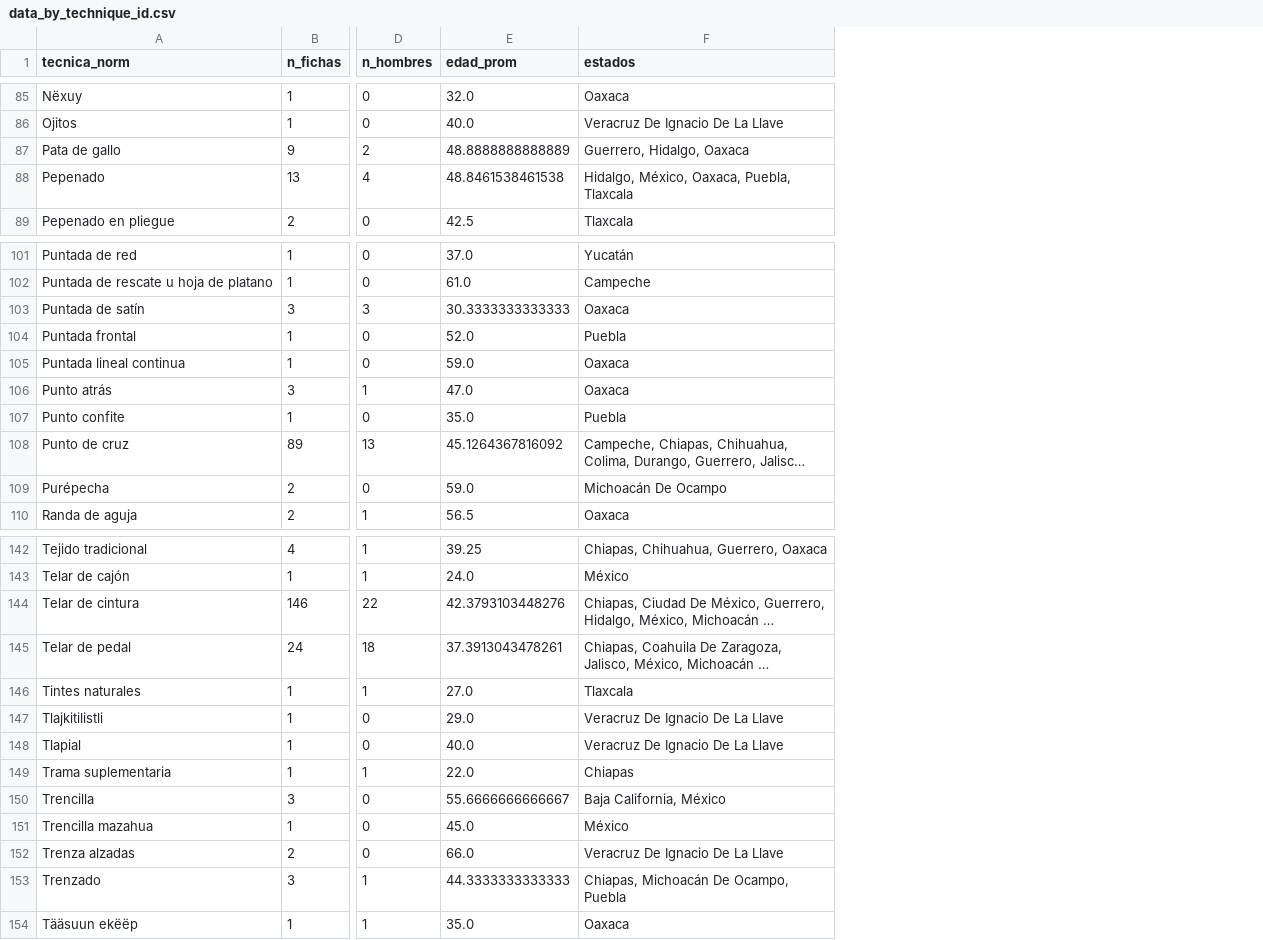
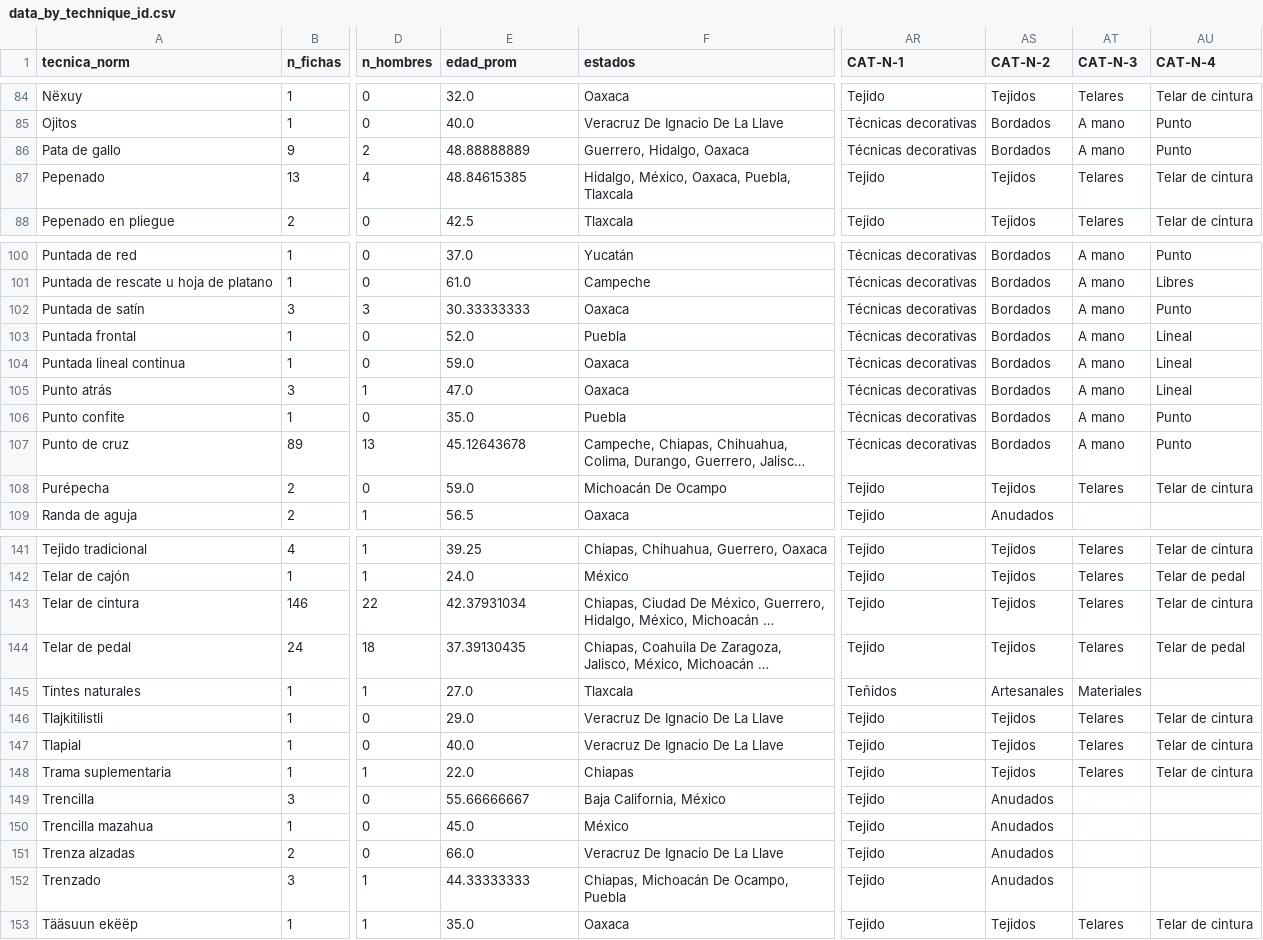
Before and after one commit to unescomexico/atlas_plataforma_original, a CSV file: data_by_technique_id.csv, drawn as a sheet; only a part is shown, gaps mark what is left out; long unchanged cells end in …; addresses are those after the commit; the diff covers the shown part only; the diff names each change by its address in the sheet, - before the commit and + after, or states it on an @@ line.

Commit message:
Reclasfiicación de técnicas

```diff
--- a/data_by_technique_id.csv
+++ b/data_by_technique_id.csv
+column AR (CAT-N-1), rows 84-88: Tejido | Técnicas decorativas | Técnicas decorativas | Tejido | Tejido; rows 100-109: Técnicas decorativas | Técnicas decorativas | Técnicas decorativas | Técnicas decorativas | Técnicas decorativas | Técnicas decorativas | Técnicas decorativas | Técnicas decorativas | Tejido | Tejido; rows 141-153: Tejido | Tejido | Tejido | Tejido | Teñidos | Tejido | Tejido | Tejido | Tejido | Tejido | Tejido | Tejido | Tejido
+column AS (CAT-N-2), rows 84-88: Tejidos | Bordados | Bordados | Tejidos | Tejidos; rows 100-109: Bordados | Bordados | Bordados | Bordados | Bordados | Bordados | Bordados | Bordados | Tejidos | Anudados; rows 141-153: Tejidos | Tejidos | Tejidos | Tejidos | Artesanales | Tejidos | Tejidos | Tejidos | Anudados | Anudados | Anudados | Anudados | Tejidos
+column AT (CAT-N-3), rows 84-88: Telares | A mano | A mano | Telares | Telares; rows 100-108: A mano | A mano | A mano | A mano | A mano | A mano | A mano | A mano | Telares; rows 141-153: Telares | Telares | Telares | Telares | Materiales | Telares | Telares | Telares |  |  |  |  | Telares
+column AU (CAT-N-4), rows 84-88: Telar de cintura | Punto | Punto | Telar de cintura | Telar de cintura; rows 100-108: Punto | Libres | Punto | Lineal | Lineal | Lineal | Punto | Punto | Telar de cintura; rows 141-153: Telar de cintura | Telar de pedal | Telar de cintura | Telar de pedal |  | Telar de cintura | Telar de cintura | Telar de cintura |  |  |  |  | Telar de cintura
-E86 (edad_prom): 48.8888888888889
+E86 (edad_prom): 48.88888889
-E87 (edad_prom): 48.8461538461538
+E87 (edad_prom): 48.84615385
-E102 (edad_prom): 30.3333333333333
+E102 (edad_prom): 30.33333333
-E107 (edad_prom): 45.1264367816092
+E107 (edad_prom): 45.12643678
-E143 (edad_prom): 42.3793103448276
+E143 (edad_prom): 42.37931034
-E144 (edad_prom): 37.3913043478261
+E144 (edad_prom): 37.39130435
-E149 (edad_prom): 55.6666666666667
+E149 (edad_prom): 55.66666667
-E152 (edad_prom): 44.3333333333333
+E152 (edad_prom): 44.33333333
```
Also changed, not shown: 1 removed row and 12 edited cells elsewhere in this file, 4 other files.
